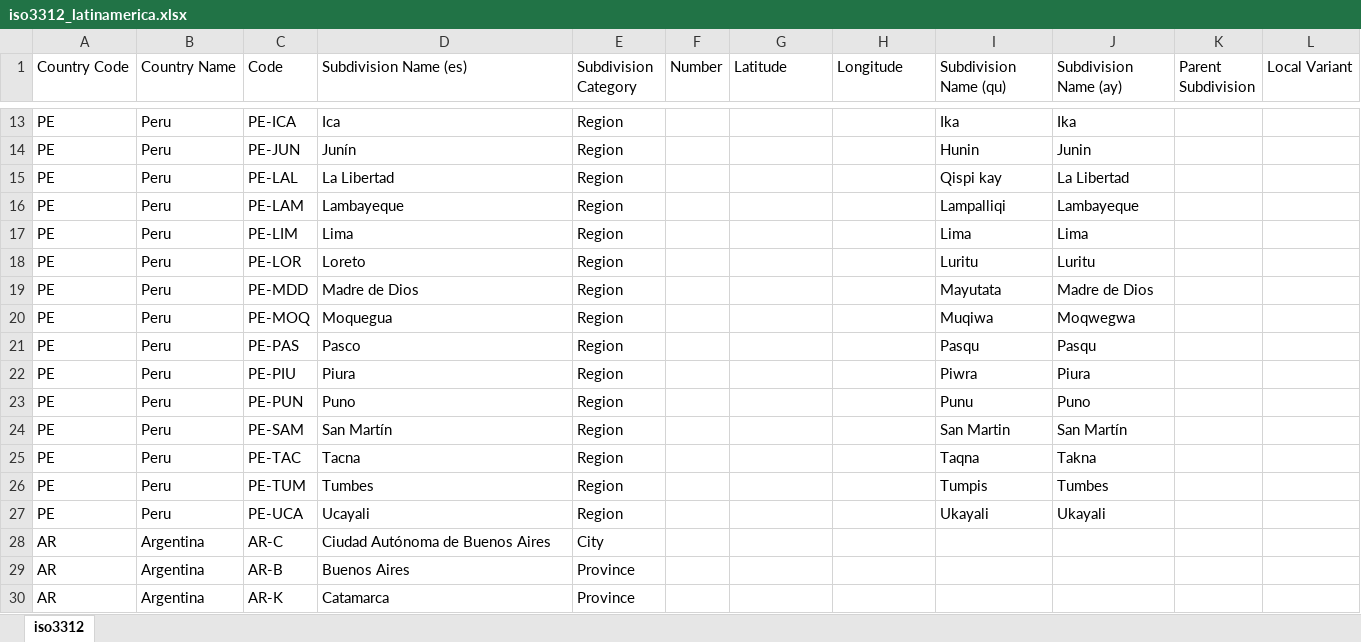
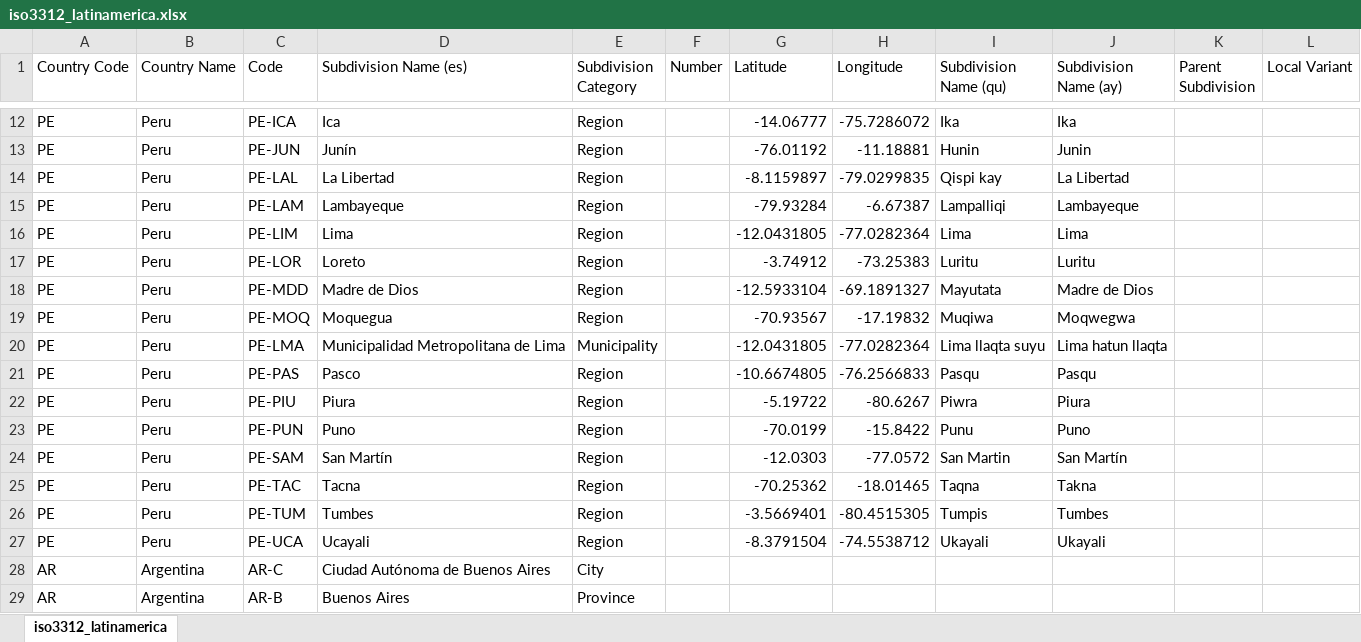
Before and after one commit to DataScienceResearchPeru/covid-19_latinoamerica, an Excel workbook: utils/iso3312_latinamerica.xlsx, sheet iso3312_latinamerica, drawn as a sheet; only a part is shown, gaps mark what is left out; the shorter side is filled out with more unchanged rows; values as stored, in another font and other column widths than the file's, no borders; addresses are those after the commit; the diff covers the shown part only; the diff names each change by its address in the sheet, - before the commit and + after, or states it on an @@ line.

```diff
--- a/utils/iso3312_latinamerica.xlsx (sheet iso3312_latinamerica)
+++ b/utils/iso3312_latinamerica.xlsx (sheet iso3312_latinamerica)
-sheet tab: iso3312
+sheet tab: iso3312_latinamerica
-G12 (Latitude): (empty)
+G12 (Latitude): -14.06777
-H12 (Longitude): (empty)
+H12 (Longitude): -75.7286072
-G13 (Latitude): (empty)
+G13 (Latitude): -76.01192
-H13 (Longitude): (empty)
+H13 (Longitude): -11.18881
-G14 (Latitude): (empty)
+G14 (Latitude): -8.1159897
-H14 (Longitude): (empty)
+H14 (Longitude): -79.0299835
-G15 (Latitude): (empty)
+G15 (Latitude): -79.93284
-H15 (Longitude): (empty)
+H15 (Longitude): -6.67387
-G16 (Latitude): (empty)
+G16 (Latitude): -12.0431805
-H16 (Longitude): (empty)
+H16 (Longitude): -77.0282364
-G17 (Latitude): (empty)
+G17 (Latitude): -3.74912
-H17 (Longitude): (empty)
+H17 (Longitude): -73.25383
-G18 (Latitude): (empty)
+G18 (Latitude): -12.5933104
-H18 (Longitude): (empty)
+H18 (Longitude): -69.1891327
-G19 (Latitude): (empty)
+G19 (Latitude): -70.93567
-H19 (Longitude): (empty)
+H19 (Longitude): -17.19832
+row 20: PE | Peru | PE-LMA | Municipalidad Metropolitana de Lima | Municipality |  | -12.0431805 | -77.0282364 | Lima llaqta suyu | Lima hatun llaqta
-G21 (Latitude): (empty)
+G21 (Latitude): -10.6674805
-H21 (Longitude): (empty)
+H21 (Longitude): -76.2566833
-G22 (Latitude): (empty)
+G22 (Latitude): -5.19722
-H22 (Longitude): (empty)
+H22 (Longitude): -80.6267
-G23 (Latitude): (empty)
+G23 (Latitude): -70.0199
-H23 (Longitude): (empty)
+H23 (Longitude): -15.8422
-G24 (Latitude): (empty)
+G24 (Latitude): -12.0303
-H24 (Longitude): (empty)
+H24 (Longitude): -77.0572
-G25 (Latitude): (empty)
+G25 (Latitude): -70.25362
-H25 (Longitude): (empty)
+H25 (Longitude): -18.01465
-G26 (Latitude): (empty)
+G26 (Latitude): -3.5669401
-H26 (Longitude): (empty)
+H26 (Longitude): -80.4515305
-G27 (Latitude): (empty)
+G27 (Latitude): -8.3791504
-H27 (Longitude): (empty)
+H27 (Longitude): -74.5538712
```
Also changed, not shown: 1 removed row and 132 edited cells elsewhere in this sheet, 5 other files.
